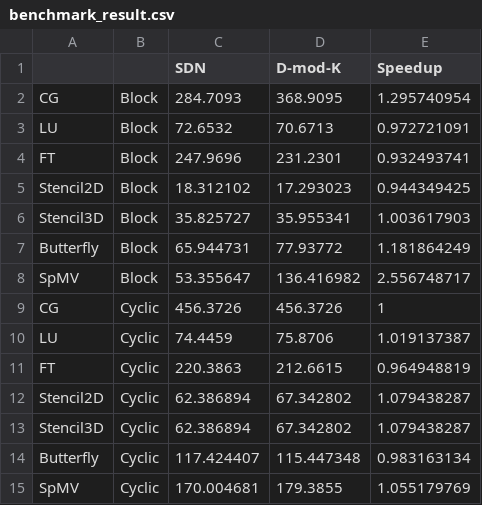
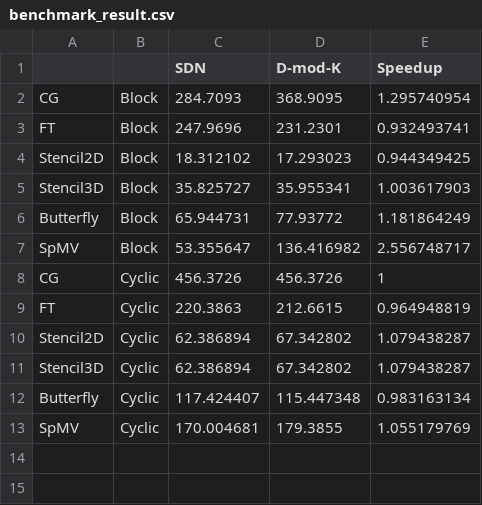
Before and after one commit to keichi/wssp2019, a CSV file: img/benchmark_result.csv, drawn as a sheet; the diff names each change by its address in the sheet, - before the commit and + after, or states it on an @@ line.

```diff
--- a/img/benchmark_result.csv
+++ b/img/benchmark_result.csv
-row 3: LU | Block | 72.6532 | 70.6713 | 0.972721091
-row 10: LU | Cyclic | 74.4459 | 75.8706 | 1.019137387
```
Also changed, not shown: 4 other files.
